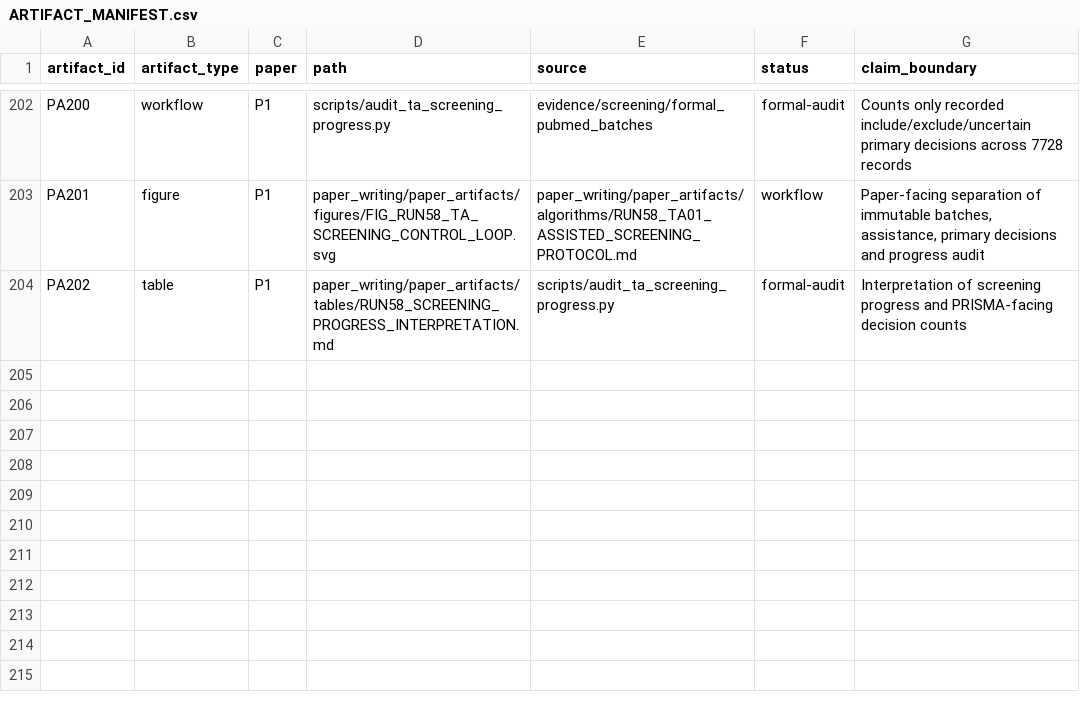
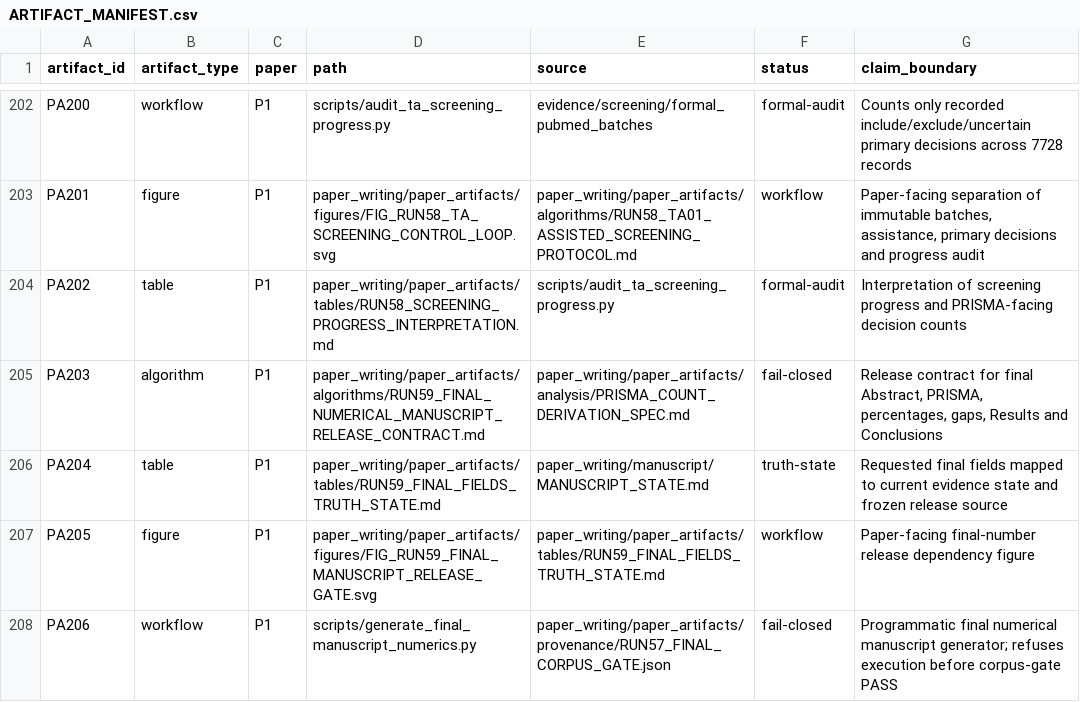
Before and after one commit to Arithmetic-Power-Geometry/Augmented-Reality-Systematic-Review, a CSV file: paper_writing/paper_artifacts/ARTIFACT_MANIFEST.csv, drawn as a sheet; only a part is shown, gaps mark what is left out; the diff names each change by its address in the sheet, - before the commit and + after, or states it on an @@ line.

Commit message:
Register Run 59 final manuscript generator artifacts

```diff
--- a/paper_writing/paper_artifacts/ARTIFACT_MANIFEST.csv
+++ b/paper_writing/paper_artifacts/ARTIFACT_MANIFEST.csv
+row 205: PA203 | algorithm | P1 | paper_writing/paper_artifacts/algorithms/RUN59_FINAL_NUMERICAL_MANUSCRIPT_RELEASE_CONTRACT.md | paper_writing/paper_artifacts/analysis/PRISMA_COUNT_DERIVATION_SPEC.md | fail-closed | Release contract for final Abstract, PRISMA, percentages, gaps, Results and Conclusions
+row 206: PA204 | table | P1 | paper_writing/paper_artifacts/tables/RUN59_FINAL_FIELDS_TRUTH_STATE.md | paper_writing/manuscript/MANUSCRIPT_STATE.md | truth-state | Requested final fields mapped to current evidence state and frozen release source
+row 207: PA205 | figure | P1 | paper_writing/paper_artifacts/figures/FIG_RUN59_FINAL_MANUSCRIPT_RELEASE_GATE.svg | paper_writing/paper_artifacts/tables/RUN59_FINAL_FIELDS_TRUTH_STATE.md | workflow | Paper-facing final-number release dependency figure
+row 208: PA206 | workflow | P1 | scripts/generate_final_manuscript_numerics.py | paper_writing/paper_artifacts/provenance/RUN57_FINAL_CORPUS_GATE.json | fail-closed | Programmatic final numerical manuscript generator; refuses execution before corpus-gate PASS
```
